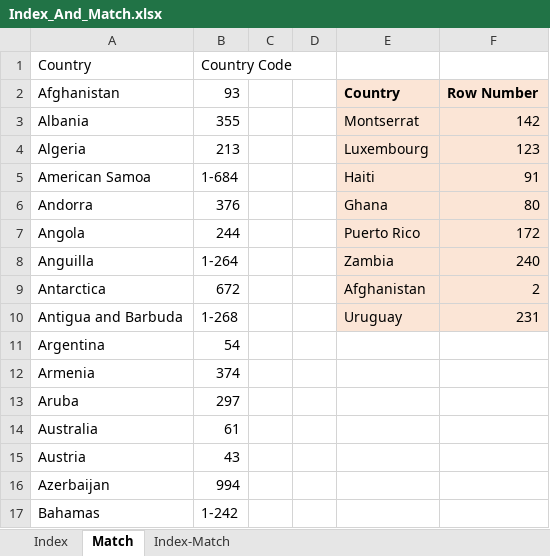
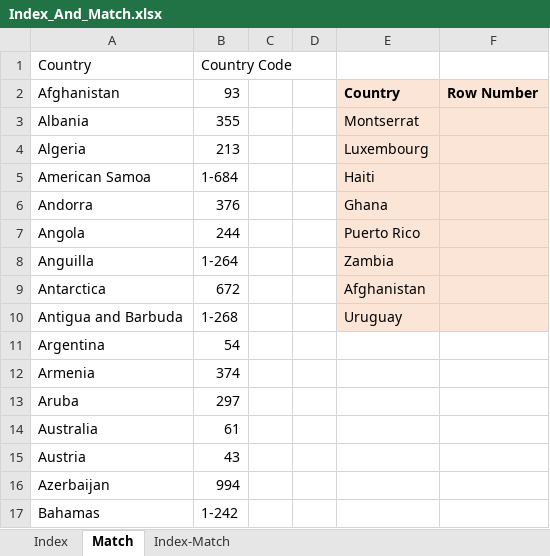
Before and after one commit to BeardedOwl1357/Excel_Stuff, an Excel workbook: Custom_Experiments/Index_And_Match.xlsx, sheet Match, drawn as a sheet; only a part is shown; values as stored, in another font and other column widths than the file's, no borders; table styles not drawn; the diff names each change by its address in the sheet, - before the commit and + after, or states it on an @@ line.

```diff
--- a/Custom_Experiments/Index_And_Match.xlsx (sheet Match)
+++ b/Custom_Experiments/Index_And_Match.xlsx (sheet Match)
-F3: 142
+F3: (empty)
-F4: 123
+F4: (empty)
-F5: 91
+F5: (empty)
-F6: 80
+F6: (empty)
-F7: 172
+F7: (empty)
-F8: 240
+F8: (empty)
-F9: 2
+F9: (empty)
-F10: 231
+F10: (empty)
```
Also changed, not shown: sheet Index-Match, sheet Index, Custom_Experiments/CustomFormatting.xlsx, Custom_Experiments/Job_Data.xlsx, 6 other files.
